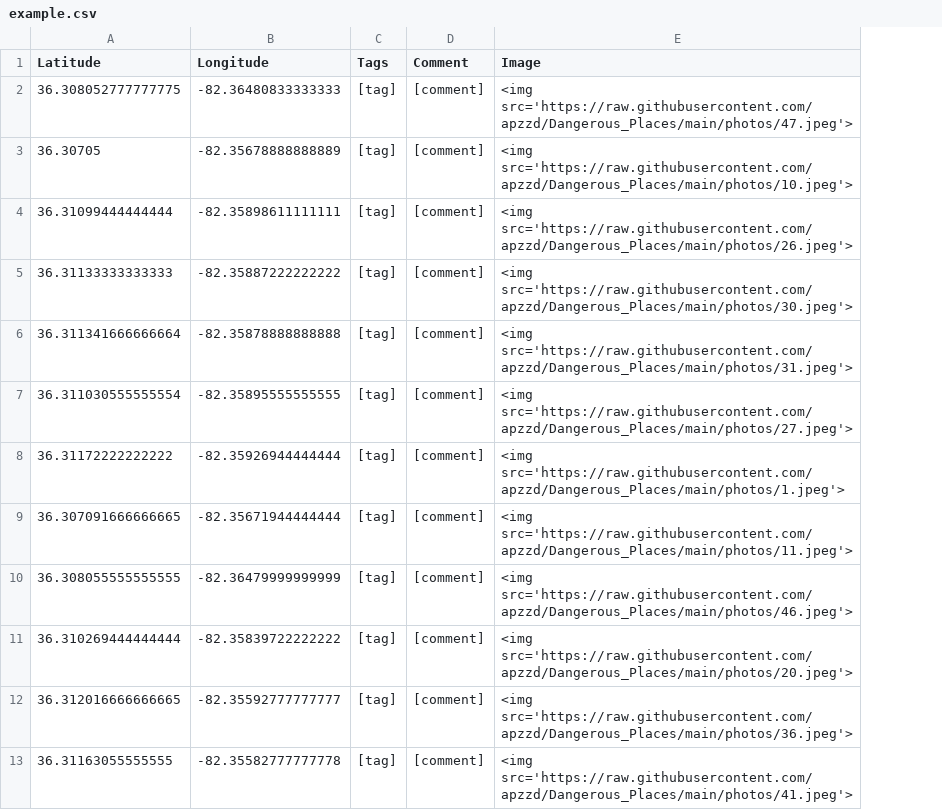
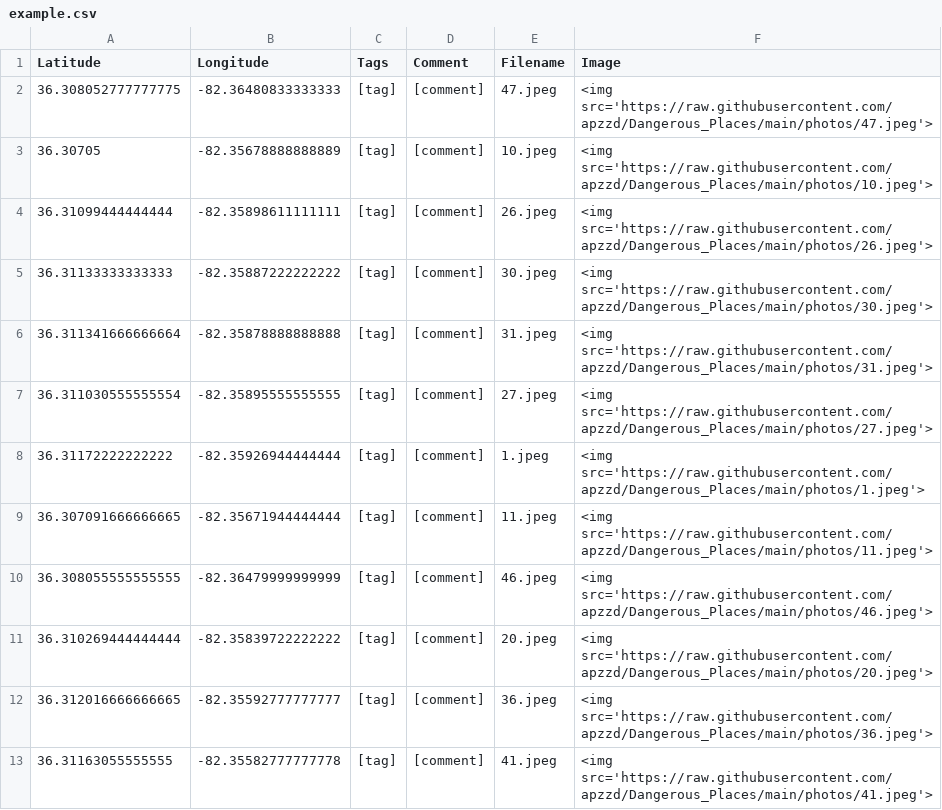
Before and after one commit to apzzd/Dangerous_Places, a CSV file: example.csv, drawn as a sheet; only a part is shown; the diff names each change by its address in the sheet, - before the commit and + after, or states it on an @@ line.

```diff
--- a/example.csv
+++ b/example.csv
+column E (Filename), rows 2-13: 47.jpeg | 10.jpeg | 26.jpeg | 30.jpeg | 31.jpeg | 27.jpeg | 1.jpeg | 11.jpeg | 46.jpeg | 20.jpeg | 36.jpeg | 41.jpeg
```
Also changed, not shown: 1 other file.
